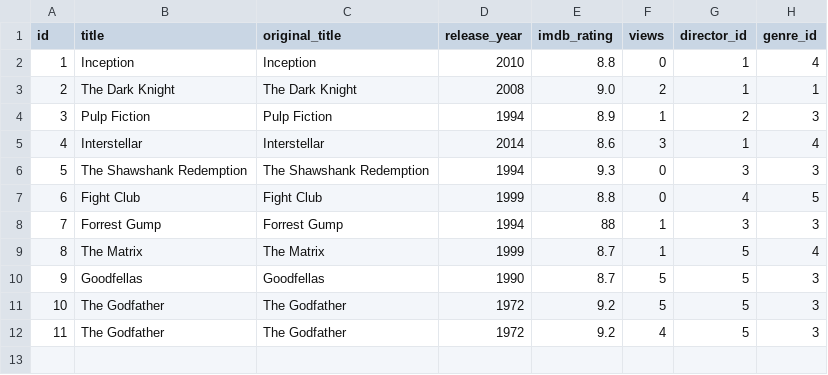
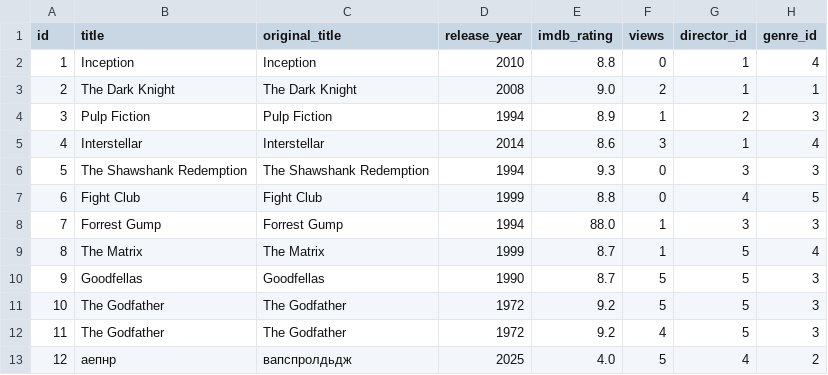
Before and after one commit to Nestle20/CourseProject, a CSV file: movies.csv, drawn as a sheet.

```diff
--- a/movies.csv
+++ b/movies.csv
@@ -7,3 +7,3 @@ id;title;original_title;release_year;imdb_rating;views;director_id;genre_id
 6;Fight Club;Fight Club;1999;8.8;0;4;5
-7;Forrest Gump;Forrest Gump;1994;88;1;3;3
+7;Forrest Gump;Forrest Gump;1994;88.0;1;3;3
 8;The Matrix;The Matrix;1999;8.7;1;5;4
@@ -12 +12,2 @@ id;title;original_title;release_year;imdb_rating;views;director_id;genre_id
 11;The Godfather;The Godfather;1972;9.2;4;5;3
+12;аепнр;вапспролдьдж;2025;4.0;5;4;2
```
Also changed, not shown: 9 other files.
